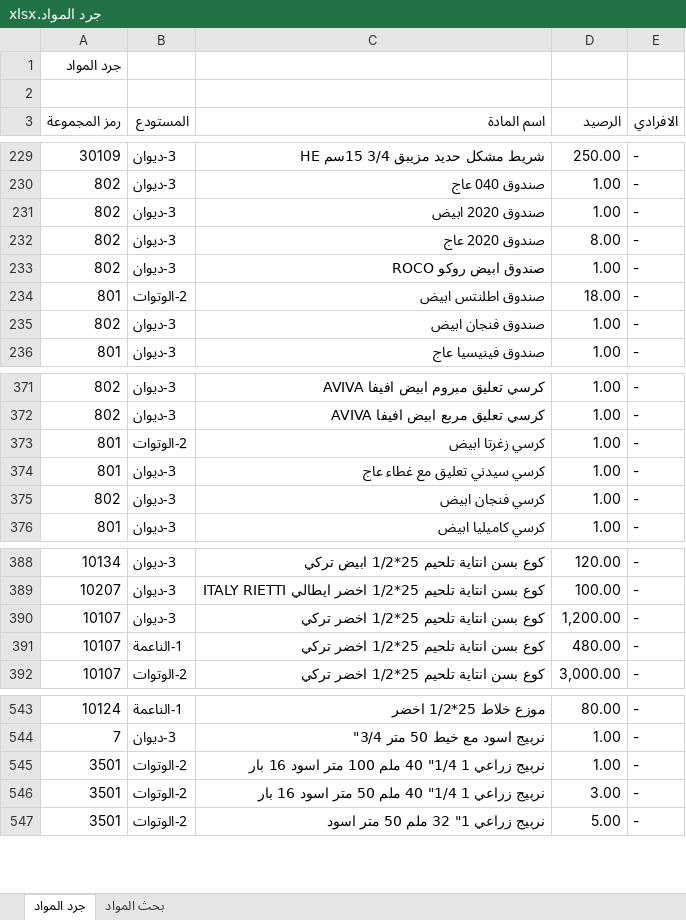
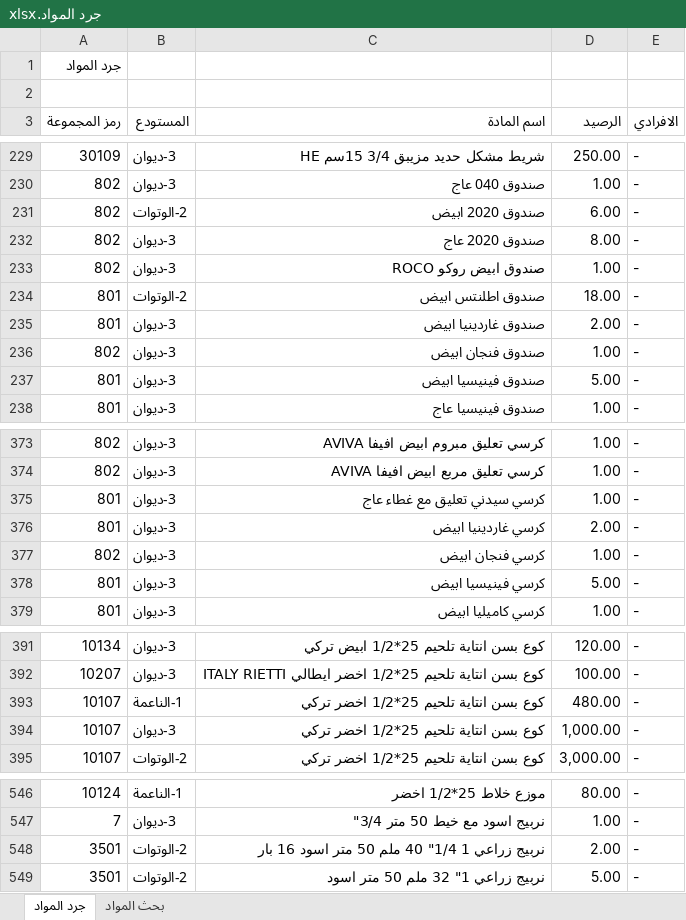
Before and after one commit to dabbousbasta/Dabbous-Al-Basta, an Excel workbook: جرد المواد.xlsx, sheet جرد المواد, drawn as a sheet; only a part is shown, gaps mark what is left out; values as stored, in another font and other column widths than the file's, no cell formats; removed rows and columns are numbered as before the commit, all else as after; the diff covers the shown part only; the diff names each change by its address in the sheet, - before the commit and + after, or states it on an @@ line.

Commit message:
20260616

```diff
--- a/جرد المواد.xlsx (sheet جرد المواد)
+++ b/جرد المواد.xlsx (sheet جرد المواد)
-B231 (المستودع): 3-ديوان
+B231 (المستودع): 2-الوتوات
-D231 (الرصيد): 1.00
+D231 (الرصيد): 6.00
+row 235: 801 | 3-ديوان | صندوق غاردينيا ابيض | 2.00 | -
+row 237: 801 | 3-ديوان | صندوق فينيسيا ابيض | 5.00 | -
-row 373: 801 | 2-الوتوات | كرسي زغرتا ابيض | 1.00 | -
+row 376: 801 | 3-ديوان | كرسي غاردينيا ابيض | 2.00 | -
+row 378: 801 | 3-ديوان | كرسي فينيسيا ابيض | 5.00 | -
-row 390: 10107 | 3-ديوان | كوع بسن انتاية تلحيم 25*1/2 اخضر تركي | 1,200.00 | -
+row 394: 10107 | 3-ديوان | كوع بسن انتاية تلحيم 25*1/2 اخضر تركي | 1,000.00 | -
-row 545: 3501 | 2-الوتوات | نربيج زراعي 1 1/4" 40 ملم 100 متر اسود 16 بار | 1.00 | -
-D548 (الرصيد): 3.00
+D548 (الرصيد): 2.00
```
Also changed, not shown: 30 moved rows and 8 edited cells elsewhere in this sheet, sheet بحث المواد, cell formats.
